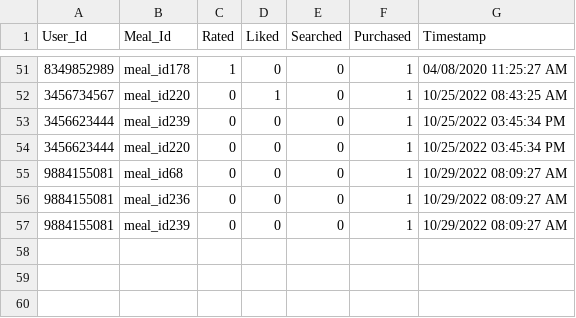
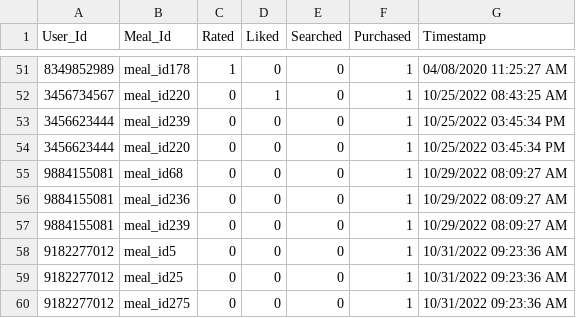
Before and after one commit to Dinuroop/Food_recommendation, a CSV file: DJANGO/minor/website/csvfile/recent_activity.csv, drawn as a sheet; only a part is shown, gaps mark what is left out; the diff names each change by its address in the sheet, - before the commit and + after, or states it on an @@ line.

```diff
--- a/DJANGO/minor/website/csvfile/recent_activity.csv
+++ b/DJANGO/minor/website/csvfile/recent_activity.csv
+row 58: 9182277012 | meal_id5 | 0 | 0 | 0 | 1 | 10/31/2022 09:23:36 AM
+row 59: 9182277012 | meal_id25 | 0 | 0 | 0 | 1 | 10/31/2022 09:23:36 AM
+row 60: 9182277012 | meal_id275 | 0 | 0 | 0 | 1 | 10/31/2022 09:23:36 AM
```
Also changed, not shown: DJANGO/minor/website/csvfile/user_Profiles.csv, 3 other files.
